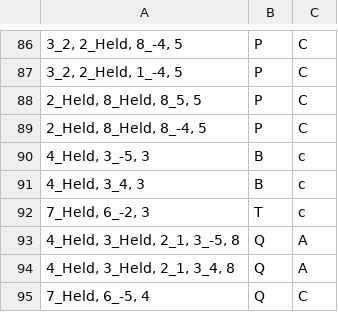
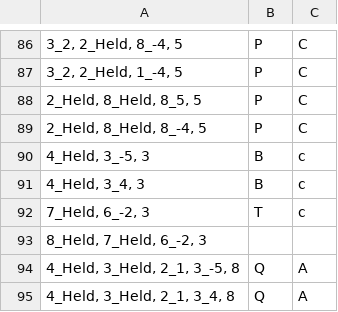
Before and after one commit to HCDigitalScholarship/intervals, a CSV file: intervals/data/cadences/CVFLabels.csv, drawn as a sheet; only a part is shown, gaps mark what is left out; the shorter side is filled out with more unchanged rows; the diff names each change by its address in the sheet, - before the commit and + after, or states it on an @@ line.

Commit message:
Add new type of false-positive counter measure
When the super ngram (with 1 more element before) clearly shows that the
dissonance that triggered a cvf classification is actually a passing
tone. It replaces the two voice labels with NaNs.

```diff
--- a/intervals/data/cadences/CVFLabels.csv
+++ b/intervals/data/cadences/CVFLabels.csv
+row 93: 8_Held, 7_Held, 6_-2, 3
```
